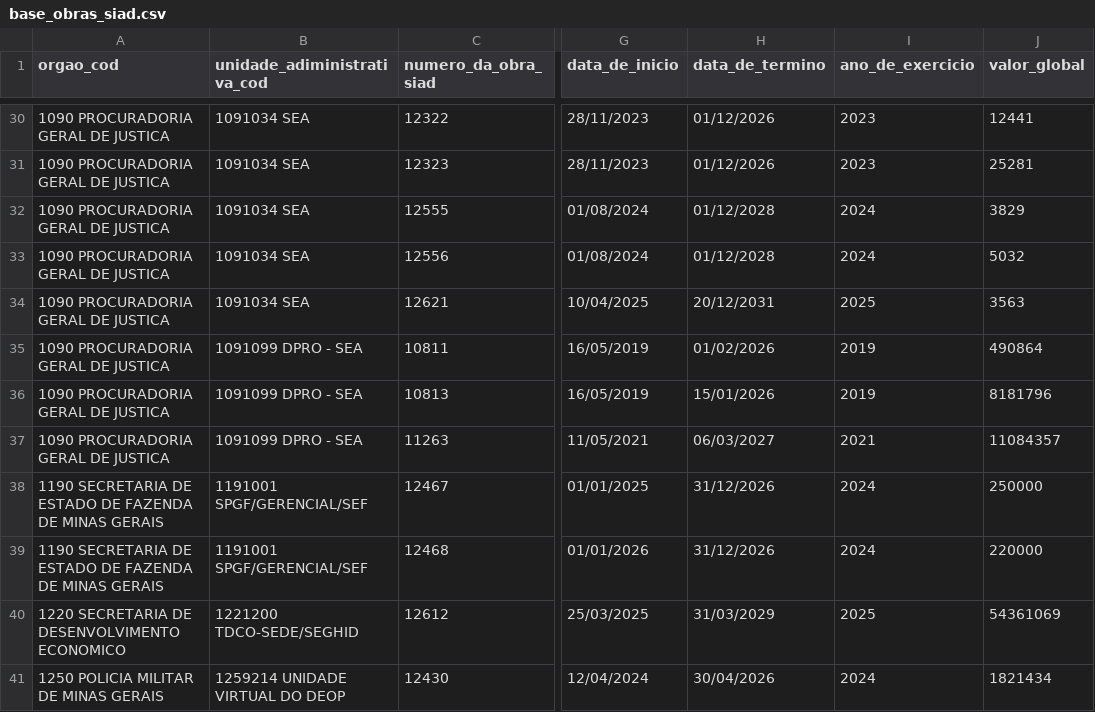
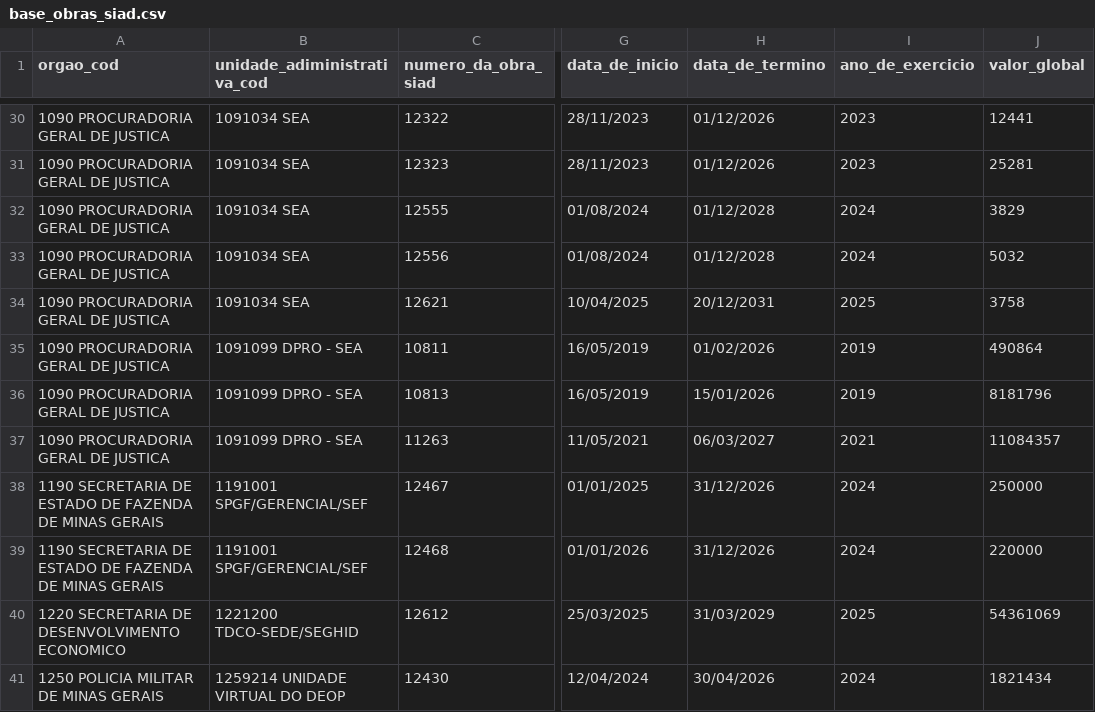
Before and after one commit to splor-mg/dados-sisor-2026, a CSV file: data/base_obras_siad.csv, drawn as a sheet; only a part is shown, gaps mark what is left out; the diff names each change by its address in the sheet, - before the commit and + after, or states it on an @@ line.

```diff
--- a/data/base_obras_siad.csv
+++ b/data/base_obras_siad.csv
-J34 (valor_global): 3563
+J34 (valor_global): 3758
```
Also changed, not shown: data/base_orcam_receita_fiscal.csv, 3 other files.
